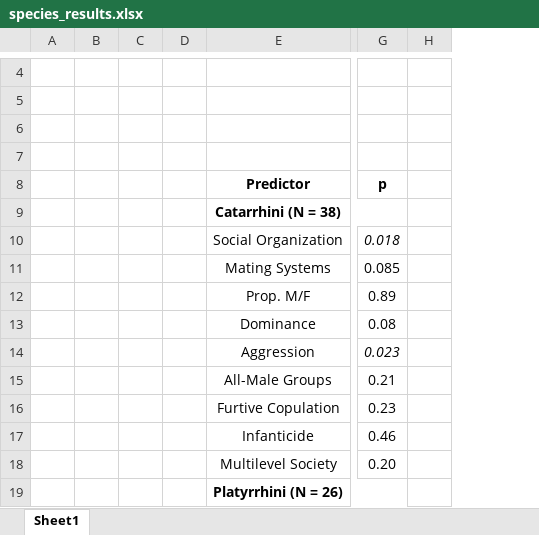
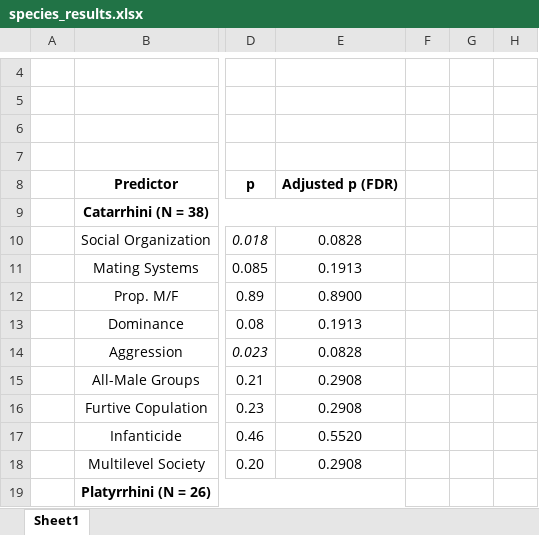
Before and after one commit to lucascamacho/evowm, an Excel workbook: R/Outputs/species_results.xlsx, sheet Sheet1, drawn as a sheet; only a part is shown, gaps mark what is left out; values as stored, in another font and other column widths than the file's, no borders; removed rows and columns are numbered as before the commit, all else as after; the diff names each change by its address in the sheet, - before the commit and + after, or states it on an @@ line.

```diff
--- a/R/Outputs/species_results.xlsx (sheet Sheet1)
+++ b/R/Outputs/species_results.xlsx (sheet Sheet1)
-column B, empty
-column C, empty
-column D, empty
+column E, rows 8-18: Adjusted p (FDR) |  | 0.0828 | 0.1913 | 0.8900 | 0.1913 | 0.0828 | 0.2908 | 0.2908 | 0.5520 | 0.2908
+column F, empty
+column G, empty
```
Also changed, not shown: R/Scripts/matings/genus_results.xlsx, 6 other files.
